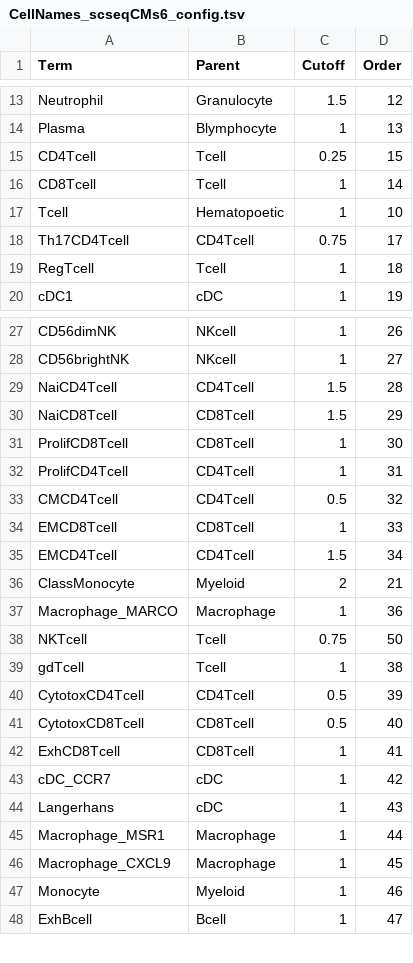
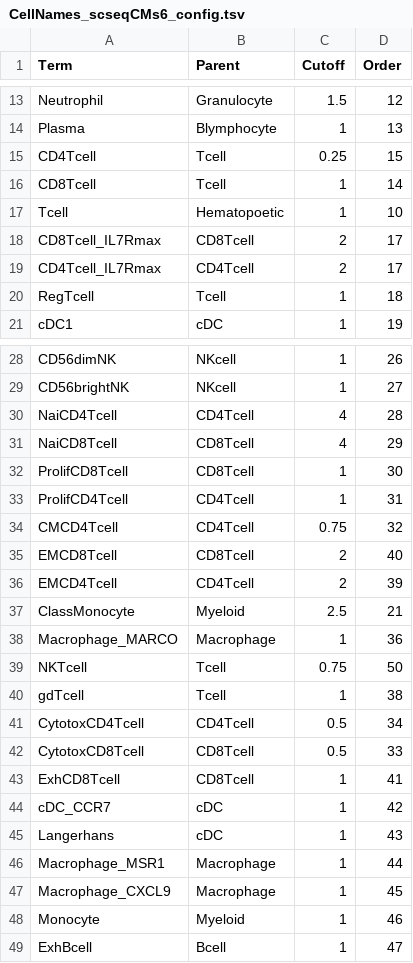
Before and after one commit to paulgeser/test, a TSV file: besca/datasets/genesets/CellNames_scseqCMs6_config.tsv, drawn as a sheet; only a part is shown, gaps mark what is left out.

Commit message:
Improved cell type recognition in cell annotation workbook
Former-commit-id: 5a2b5cd70c9df7baf7e27b9f75d8e7ea9186714e

```diff
--- a/besca/datasets/genesets/CellNames_scseqCMs6_config.tsv
+++ b/besca/datasets/genesets/CellNames_scseqCMs6_config.tsv
@@ -17,3 +17,4 @@ CD8Tcell	Tcell	1	14
 Tcell	Hematopoetic	1	10
-Th17CD4Tcell	CD4Tcell	0.75	17
+CD8Tcell_IL7Rmax	CD8Tcell	2	17
+CD4Tcell_IL7Rmax	CD4Tcell	2	17
 RegTcell	Tcell	1	18
@@ -28,10 +29,10 @@ CD56dimNK	NKcell	1	26
 CD56brightNK	NKcell	1	27
-NaiCD4Tcell	CD4Tcell	1.5	28
-NaiCD8Tcell	CD8Tcell	1.5	29
+NaiCD4Tcell	CD4Tcell	4	28
+NaiCD8Tcell	CD8Tcell	4	29
 ProlifCD8Tcell	CD8Tcell	1	30
 ProlifCD4Tcell	CD4Tcell	1	31
-CMCD4Tcell	CD4Tcell	0.5	32
-EMCD8Tcell	CD8Tcell	1	33
-EMCD4Tcell	CD4Tcell	1.5	34
-ClassMonocyte	Myeloid	2	21
+CMCD4Tcell	CD4Tcell	0.75	32
+EMCD8Tcell	CD8Tcell	2	40
+EMCD4Tcell	CD4Tcell	2	39
+ClassMonocyte	Myeloid	2.5	21
 Macrophage_MARCO	Macrophage	1	36
@@ -39,4 +40,4 @@ NKTcell	Tcell	0.75	50
 gdTcell	Tcell	1	38
-CytotoxCD4Tcell	CD4Tcell	0.5	39
-CytotoxCD8Tcell	CD8Tcell	0.5	40
+CytotoxCD4Tcell	CD4Tcell	0.5	34
+CytotoxCD8Tcell	CD8Tcell	0.5	33
 ExhCD8Tcell	CD8Tcell	1	41
```
Also changed, not shown: 2 other files.
